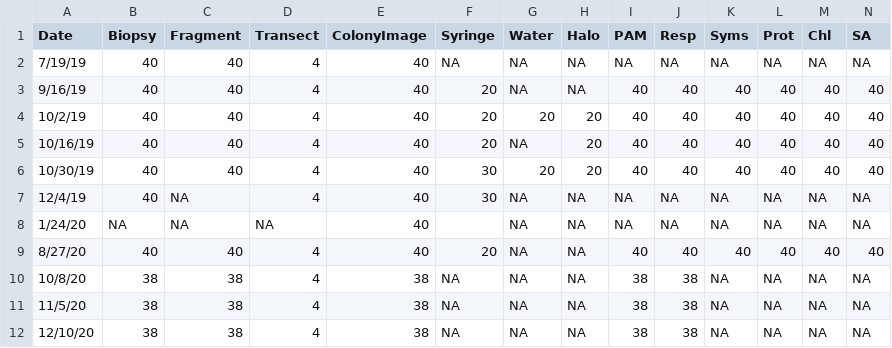
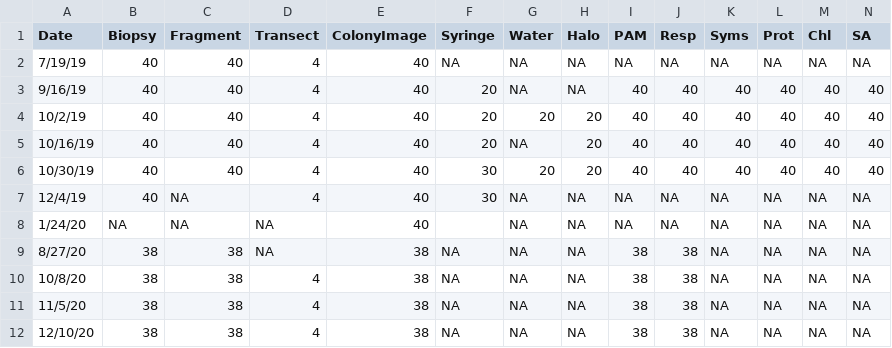
Before and after one commit to hputnam/HI_Bleaching_Timeseries, a CSV file: data/SampleSummary.csv, drawn as a sheet; only a part is shown; the diff names each change by its address in the sheet, - before the commit and + after, or states it on an @@ line.

Commit message:
Update SampleSummary.csv
fixed 8/27/20 timepoint

```diff
--- a/data/SampleSummary.csv
+++ b/data/SampleSummary.csv
-B9 (Biopsy): 40
+B9 (Biopsy): 38
-C9 (Fragment): 40
+C9 (Fragment): 38
-D9 (Transect): 4
+D9 (Transect): NA
-E9 (ColonyImage): 40
+E9 (ColonyImage): 38
-F9 (Syringe): 20
+F9 (Syringe): NA
-I9 (PAM): 40
+I9 (PAM): 38
-J9 (Resp): 40
+J9 (Resp): 38
-K9 (Syms): 40
+K9 (Syms): NA
-L9 (Prot): 40
+L9 (Prot): NA
-M9 (Chl): 40
+M9 (Chl): NA
-N9 (SA): 40
+N9 (SA): NA
```
